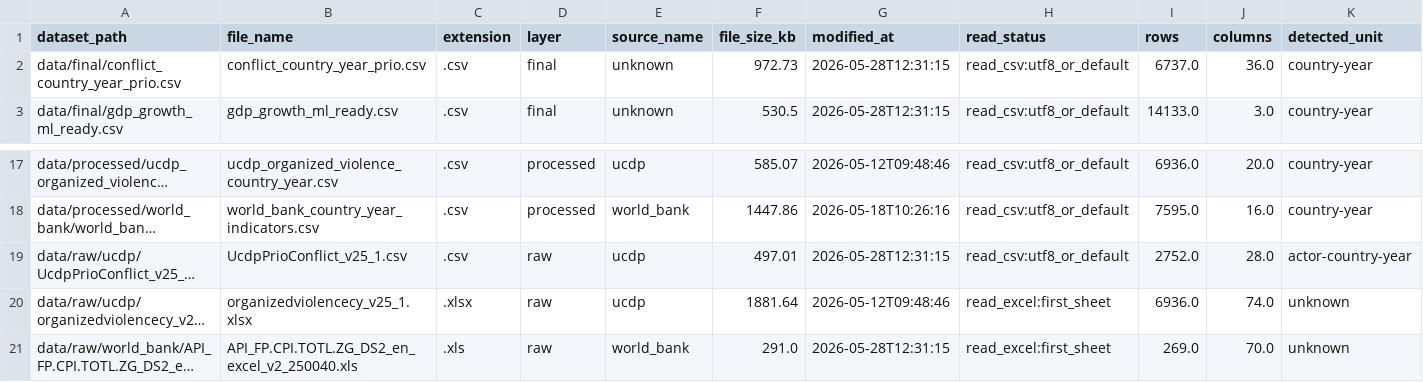
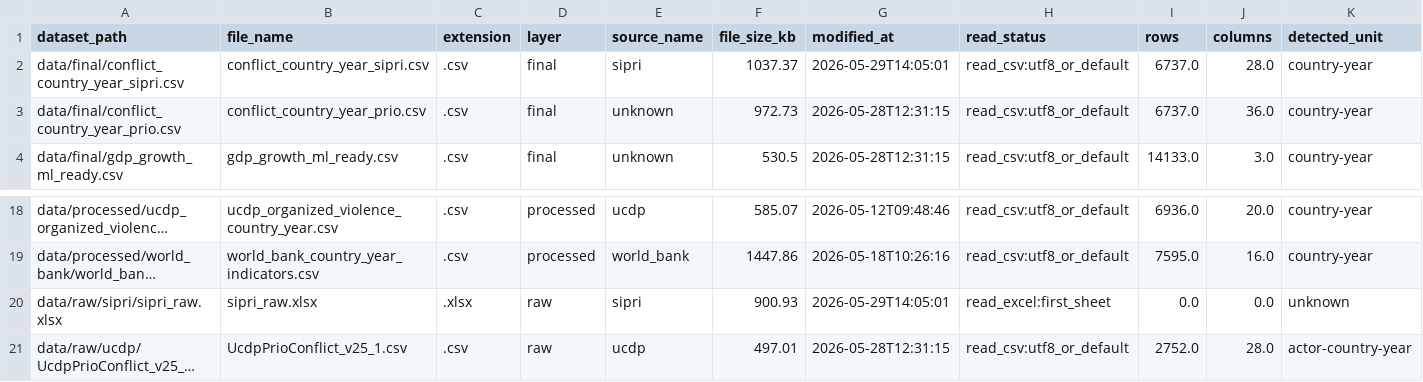
Before and after one commit to enzo-going/international-conflict-risk-ml, a CSV file: outputs/tables/dataset_integration_audit.csv, drawn as a sheet; only a part is shown, gaps mark what is left out; the shorter side is filled out with more unchanged rows; long unchanged cells end in …; rows hold the shown columns only; the diff names each change by its address in the sheet, - before the commit and + after, or states it on an @@ line.

Commit message:
docs: refresh dataset audit after sipri and war modules

```diff
--- a/outputs/tables/dataset_integration_audit.csv
+++ b/outputs/tables/dataset_integration_audit.csv
+row 2: data/final/conflict_country_year_sipri.csv | conflict_country_year_sipri.csv | .csv | final | sipri | 1037.37 | 2026-05-29T14:05:01 | read_csv:utf8_or_default | 6737.0 | 28.0 | country-year
+row 20: data/raw/sipri/sipri_raw.xlsx | sipri_raw.xlsx | .xlsx | raw | sipri | 900.93 | 2026-05-29T14:05:01 | read_excel:first_sheet | 0.0 | 0.0 | unknown
```
Also changed, not shown: 2 other files.
